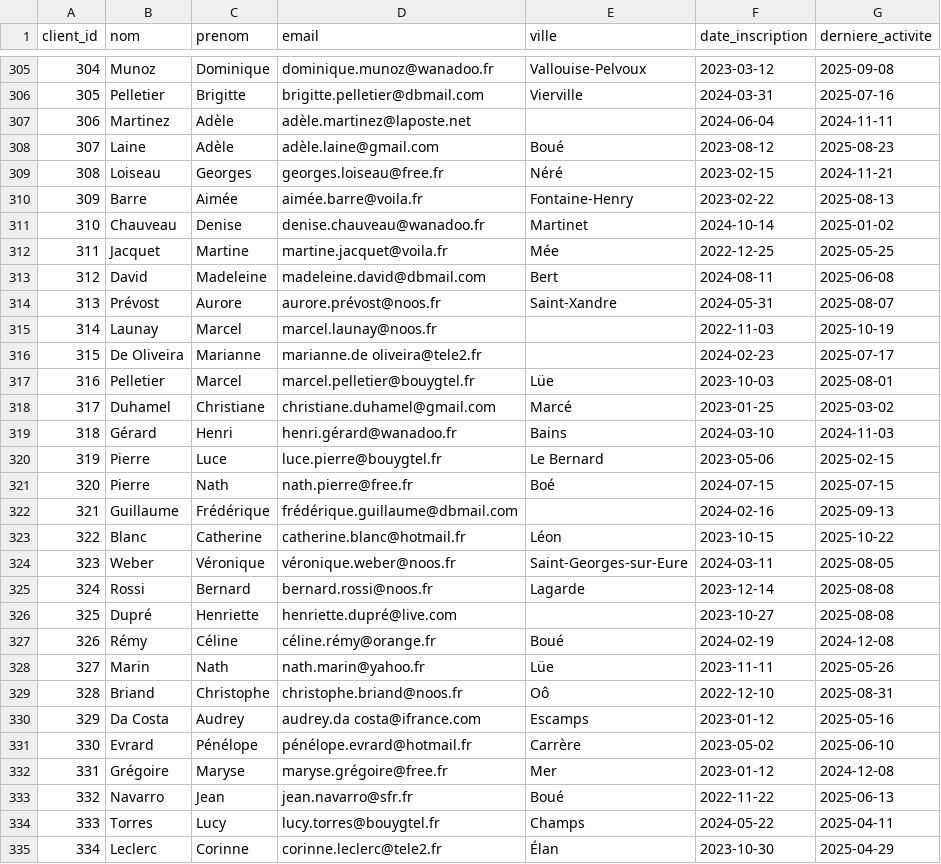
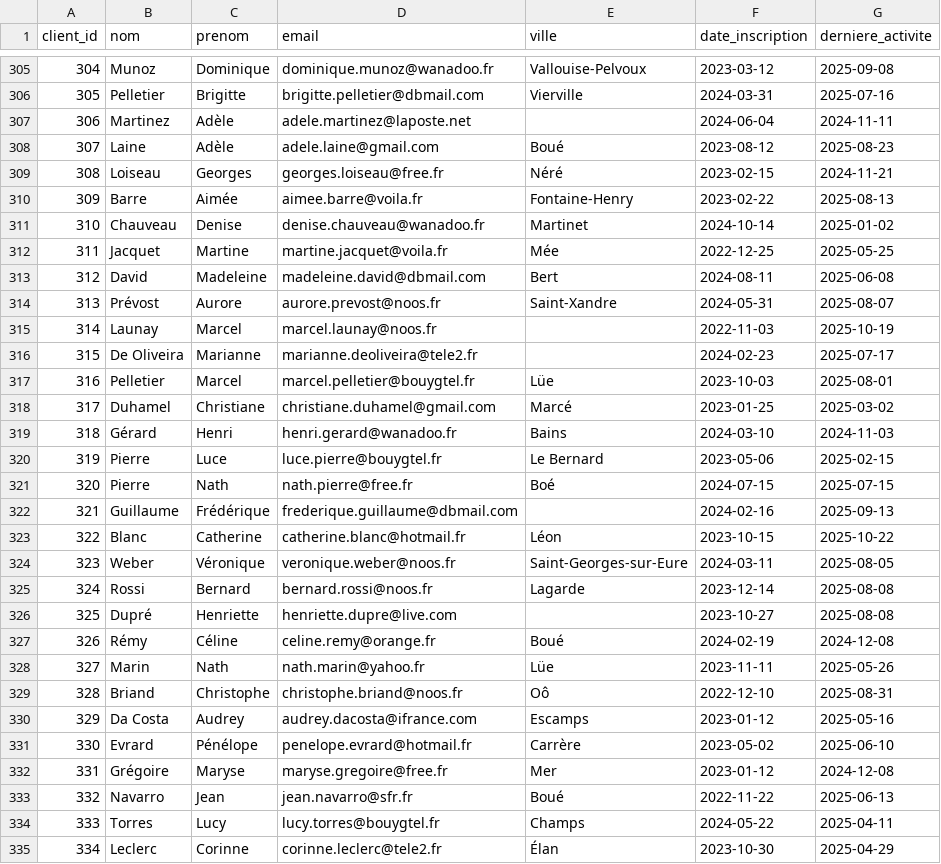
Before and after one commit to Kromaric/data_managment, a CSV file: data/processed/Clients_Master_corrected.csv, drawn as a sheet; only a part is shown, gaps mark what is left out; the diff covers the shown part only.

Commit message:
correction des doublons ID et formats emails

```diff
--- a/data/processed/Clients_Master_corrected.csv
+++ b/data/processed/Clients_Master_corrected.csv
@@ -306,6 +306,6 @@ client_id,nom,prenom,email,ville,date_inscription,derniere_activite
 305,Pelletier,Brigitte,brigitte.pelletier@dbmail.com,Vierville,2024-03-31,2025-07-16
-306,Martinez,Adèle,adèle.martinez@laposte.net,,2024-06-04,2024-11-11
-307,Laine,Adèle,adèle.laine@gmail.com,Boué,2023-08-12,2025-08-23
+306,Martinez,Adèle,adele.martinez@laposte.net,,2024-06-04,2024-11-11
+307,Laine,Adèle,adele.laine@gmail.com,Boué,2023-08-12,2025-08-23
 308,Loiseau,Georges,georges.loiseau@free.fr,Néré,2023-02-15,2024-11-21
-309,Barre,Aimée,aimée.barre@voila.fr,Fontaine-Henry,2023-02-22,2025-08-13
+309,Barre,Aimée,aimee.barre@voila.fr,Fontaine-Henry,2023-02-22,2025-08-13
 310,Chauveau,Denise,denise.chauveau@wanadoo.fr,Martinet,2024-10-14,2025-01-02
@@ -313,21 +313,21 @@ client_id,nom,prenom,email,ville,date_inscription,derniere_activite
 312,David,Madeleine,madeleine.david@dbmail.com,Bert,2024-08-11,2025-06-08
-313,Prévost,Aurore,aurore.prévost@noos.fr,Saint-Xandre,2024-05-31,2025-08-07
+313,Prévost,Aurore,aurore.prevost@noos.fr,Saint-Xandre,2024-05-31,2025-08-07
 314,Launay,Marcel,marcel.launay@noos.fr,,2022-11-03,2025-10-19
-315,De Oliveira,Marianne,marianne.de oliveira@tele2.fr,,2024-02-23,2025-07-17
+315,De Oliveira,Marianne,marianne.deoliveira@tele2.fr,,2024-02-23,2025-07-17
 316,Pelletier,Marcel,marcel.pelletier@bouygtel.fr,Lüe,2023-10-03,2025-08-01
 317,Duhamel,Christiane,christiane.duhamel@gmail.com,Marcé,2023-01-25,2025-03-02
-318,Gérard,Henri,henri.gérard@wanadoo.fr,Bains,2024-03-10,2024-11-03
+318,Gérard,Henri,henri.gerard@wanadoo.fr,Bains,2024-03-10,2024-11-03
 319,Pierre,Luce,luce.pierre@bouygtel.fr,Le Bernard,2023-05-06,2025-02-15
 320,Pierre,Nath,nath.pierre@free.fr,Boé,2024-07-15,2025-07-15
-321,Guillaume,Frédérique,frédérique.guillaume@dbmail.com,,2024-02-16,2025-09-13
+321,Guillaume,Frédérique,frederique.guillaume@dbmail.com,,2024-02-16,2025-09-13
 322,Blanc,Catherine,catherine.blanc@hotmail.fr,Léon,2023-10-15,2025-10-22
-323,Weber,Véronique,véronique.weber@noos.fr,Saint-Georges-sur-Eure,2024-03-11,2025-08-05
+323,Weber,Véronique,veronique.weber@noos.fr,Saint-Georges-sur-Eure,2024-03-11,2025-08-05
 324,Rossi,Bernard,bernard.rossi@noos.fr,Lagarde,2023-12-14,2025-08-08
-325,Dupré,Henriette,henriette.dupré@live.com,,2023-10-27,2025-08-08
-326,Rémy,Céline,céline.rémy@orange.fr,Boué,2024-02-19,2024-12-08
+325,Dupré,Henriette,henriette.dupre@live.com,,2023-10-27,2025-08-08
+326,Rémy,Céline,celine.remy@orange.fr,Boué,2024-02-19,2024-12-08
 327,Marin,Nath,nath.marin@yahoo.fr,Lüe,2023-11-11,2025-05-26
 328,Briand,Christophe,christophe.briand@noos.fr,Oô,2022-12-10,2025-08-31
-329,Da Costa,Audrey,audrey.da costa@ifrance.com,Escamps,2023-01-12,2025-05-16
-330,Evrard,Pénélope,pénélope.evrard@hotmail.fr,Carrère,2023-05-02,2025-06-10
-331,Grégoire,Maryse,maryse.grégoire@free.fr,Mer,2023-01-12,2024-12-08
+329,Da Costa,Audrey,audrey.dacosta@ifrance.com,Escamps,2023-01-12,2025-05-16
+330,Evrard,Pénélope,penelope.evrard@hotmail.fr,Carrère,2023-05-02,2025-06-10
+331,Grégoire,Maryse,maryse.gregoire@free.fr,Mer,2023-01-12,2024-12-08
 332,Navarro,Jean,jean.navarro@sfr.fr,Boué,2022-11-22,2025-06-13
```
Also changed, not shown: 2 removed rows and 148 edited cells elsewhere in this file, 1 other file.
